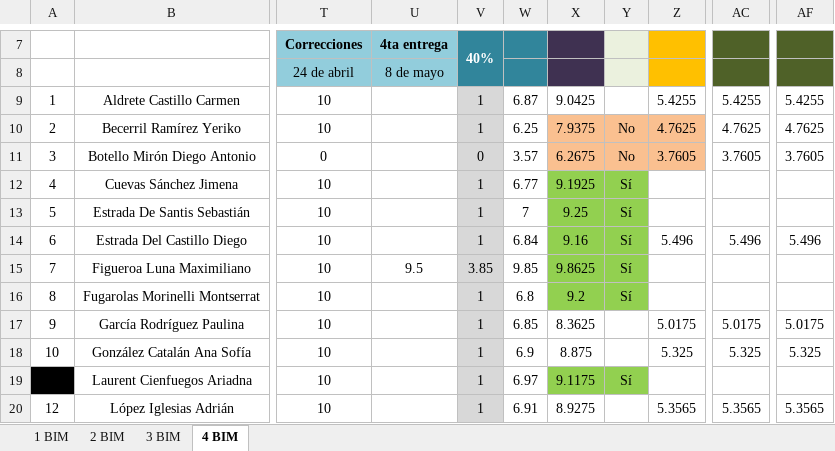
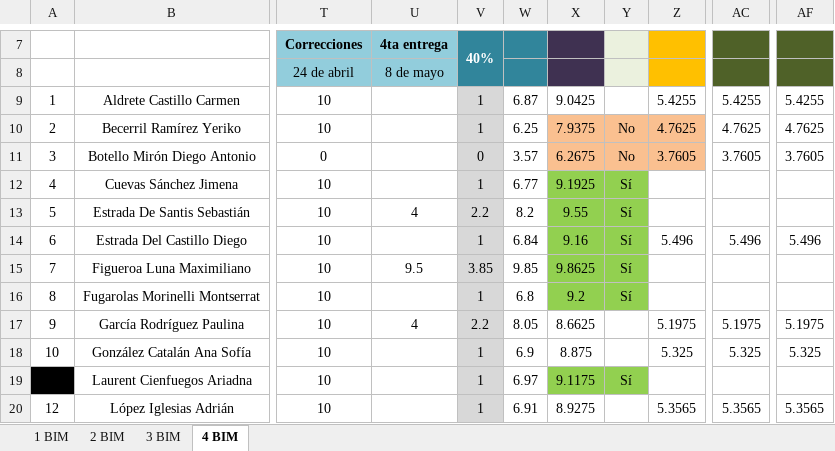
Before and after one commit to Adrifelcha/afchavez-019, an Excel workbook: JeanPiaget/2019-2020/Listas/TMI 5-A_Final.xlsx, sheet 4 BIM, drawn as a sheet; only a part is shown, gaps mark what is left out; values as stored, in another font and other column widths than the file's, no borders; charts and pictures not drawn; the diff names each change by its address in the sheet, - before the commit and + after, or states it on an @@ line.

```diff
--- a/JeanPiaget/2019-2020/Listas/TMI 5-A_Final.xlsx (sheet 4 BIM)
+++ b/JeanPiaget/2019-2020/Listas/TMI 5-A_Final.xlsx (sheet 4 BIM)
-U13 (4ta entrega): (empty)
+U13 (4ta entrega): 4
-V13 (40%): 1
+V13 (40%): 2.2
-W13: 7
+W13: 8.2
-X13: 9.25
+X13: 9.55
-U17 (4ta entrega): (empty)
+U17 (4ta entrega): 4
-V17 (40%): 1
+V17 (40%): 2.2
-W17: 6.85
+W17: 8.05
-X17: 8.3625
+X17: 8.6625
-Z17: 5.0175
+Z17: 5.1975
-AC17: 5.0175
+AC17: 5.1975
-AF17: 5.0175
+AF17: 5.1975
```
Also changed, not shown: JeanPiaget/2019-2020/Listas/TMI 4_Final.xlsx, JeanPiaget/2019-2020/Listas/TMI 5-B_Final.xlsx, 16 other files.
